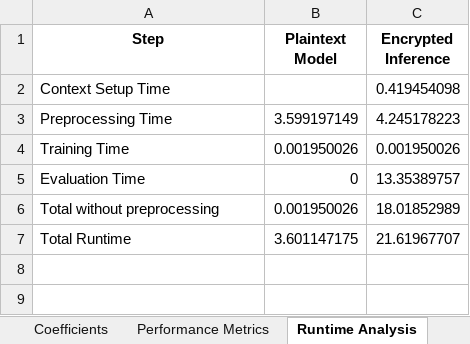
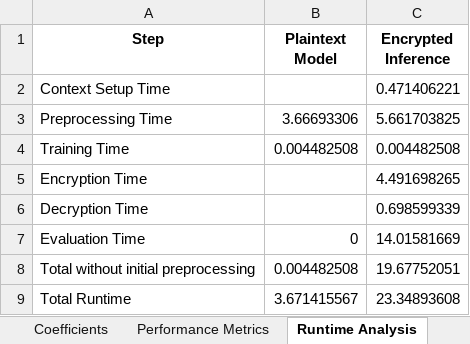
Before and after one commit to JustinMorera/Fully-Homomorphically-Encrypted-Linear-Regression-Inferencing, an Excel workbook: docs/Analyses.xlsx, sheet Runtime Analysis, drawn as a sheet; values as stored, in another font and other column widths than the file's, no borders; removed rows and columns are numbered as before the commit, all else as after; the diff names each change by its address in the sheet, - before the commit and + after, or states it on an @@ line.

Commit message:
Add missing decryption runtime and clean up runtime separators

```diff
--- a/docs/Analyses.xlsx (sheet Runtime Analysis)
+++ b/docs/Analyses.xlsx (sheet Runtime Analysis)
-C2 (Encrypted Inference): 0.419454098
+C2 (Encrypted Inference): 0.471406221
-B3 (Plaintext Model): 3.599197149
+B3 (Plaintext Model): 3.66693306
-C3 (Encrypted Inference): 4.245178223
+C3 (Encrypted Inference): 5.661703825
-B4 (Plaintext Model): 0.001950026
+B4 (Plaintext Model): 0.004482508
-C4 (Encrypted Inference): 0.001950026
+C4 (Encrypted Inference): 0.004482508
+row 5: Encryption Time |  | 4.491698265
+row 6: Decryption Time |  | 0.698599339
-C7 (Encrypted Inference): 13.35389757
+C7 (Encrypted Inference): 14.01581669
-row 6: Total without preprocessing | 0.001950026 | 18.01852989
+row 8: Total without initial preprocessing | 0.004482508 | 19.67752051
-B9 (Plaintext Model): 3.601147175
+B9 (Plaintext Model): 3.671415567
-C9 (Encrypted Inference): 21.61967707
+C9 (Encrypted Inference): 23.34893608
```
Also changed, not shown: sheet Performance Metrics, sheet Coefficients, sheet Memory Usage, 1 other file.
